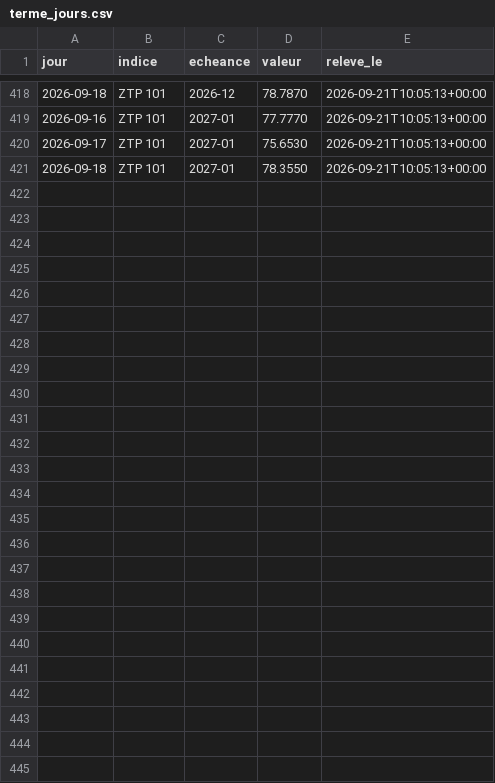
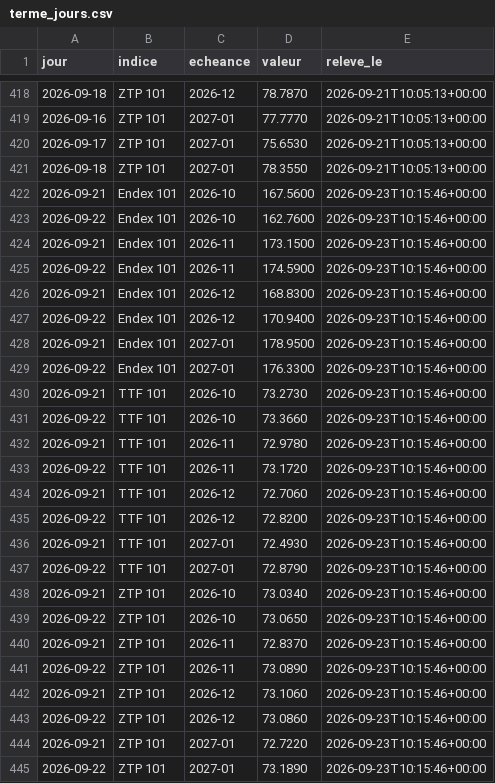
Before and after one commit to amcaw/energy-db, a CSV file: collecte/data/terme_jours.csv, drawn as a sheet; only a part is shown, gaps mark what is left out; the diff names each change by its address in the sheet, - before the commit and + after, or states it on an @@ line.

Commit message:
indices: releve du 2026-09-23

```diff
--- a/collecte/data/terme_jours.csv
+++ b/collecte/data/terme_jours.csv
+row 422: 2026-09-21 | Endex 101 | 2026-10 | 167.5600 | 2026-09-23T10:15:46+00:00
+row 423: 2026-09-22 | Endex 101 | 2026-10 | 162.7600 | 2026-09-23T10:15:46+00:00
+row 424: 2026-09-21 | Endex 101 | 2026-11 | 173.1500 | 2026-09-23T10:15:46+00:00
+row 425: 2026-09-22 | Endex 101 | 2026-11 | 174.5900 | 2026-09-23T10:15:46+00:00
+row 426: 2026-09-21 | Endex 101 | 2026-12 | 168.8300 | 2026-09-23T10:15:46+00:00
+row 427: 2026-09-22 | Endex 101 | 2026-12 | 170.9400 | 2026-09-23T10:15:46+00:00
+row 428: 2026-09-21 | Endex 101 | 2027-01 | 178.9500 | 2026-09-23T10:15:46+00:00
+row 429: 2026-09-22 | Endex 101 | 2027-01 | 176.3300 | 2026-09-23T10:15:46+00:00
+row 430: 2026-09-21 | TTF 101 | 2026-10 | 73.2730 | 2026-09-23T10:15:46+00:00
+row 431: 2026-09-22 | TTF 101 | 2026-10 | 73.3660 | 2026-09-23T10:15:46+00:00
+row 432: 2026-09-21 | TTF 101 | 2026-11 | 72.9780 | 2026-09-23T10:15:46+00:00
+row 433: 2026-09-22 | TTF 101 | 2026-11 | 73.1720 | 2026-09-23T10:15:46+00:00
+row 434: 2026-09-21 | TTF 101 | 2026-12 | 72.7060 | 2026-09-23T10:15:46+00:00
+row 435: 2026-09-22 | TTF 101 | 2026-12 | 72.8200 | 2026-09-23T10:15:46+00:00
+row 436: 2026-09-21 | TTF 101 | 2027-01 | 72.4930 | 2026-09-23T10:15:46+00:00
+row 437: 2026-09-22 | TTF 101 | 2027-01 | 72.8790 | 2026-09-23T10:15:46+00:00
+row 438: 2026-09-21 | ZTP 101 | 2026-10 | 73.0340 | 2026-09-23T10:15:46+00:00
+row 439: 2026-09-22 | ZTP 101 | 2026-10 | 73.0650 | 2026-09-23T10:15:46+00:00
+row 440: 2026-09-21 | ZTP 101 | 2026-11 | 72.8370 | 2026-09-23T10:15:46+00:00
+row 441: 2026-09-22 | ZTP 101 | 2026-11 | 73.0890 | 2026-09-23T10:15:46+00:00
+row 442: 2026-09-21 | ZTP 101 | 2026-12 | 73.1060 | 2026-09-23T10:15:46+00:00
+row 443: 2026-09-22 | ZTP 101 | 2026-12 | 73.0860 | 2026-09-23T10:15:46+00:00
+row 444: 2026-09-21 | ZTP 101 | 2027-01 | 72.7220 | 2026-09-23T10:15:46+00:00
+row 445: 2026-09-22 | ZTP 101 | 2027-01 | 73.1890 | 2026-09-23T10:15:46+00:00
```
Also changed, not shown: collecte/data/epex_jours.csv, collecte/data/ttf_jours.csv, 4 other files.
